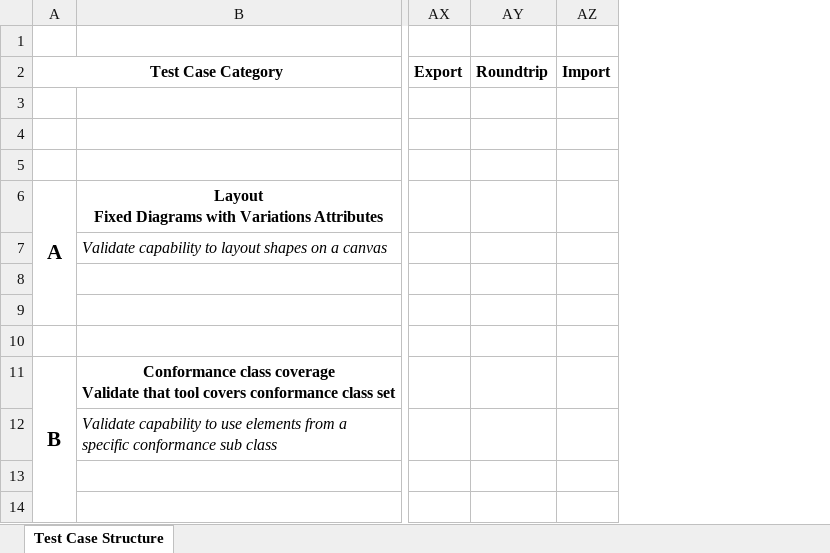
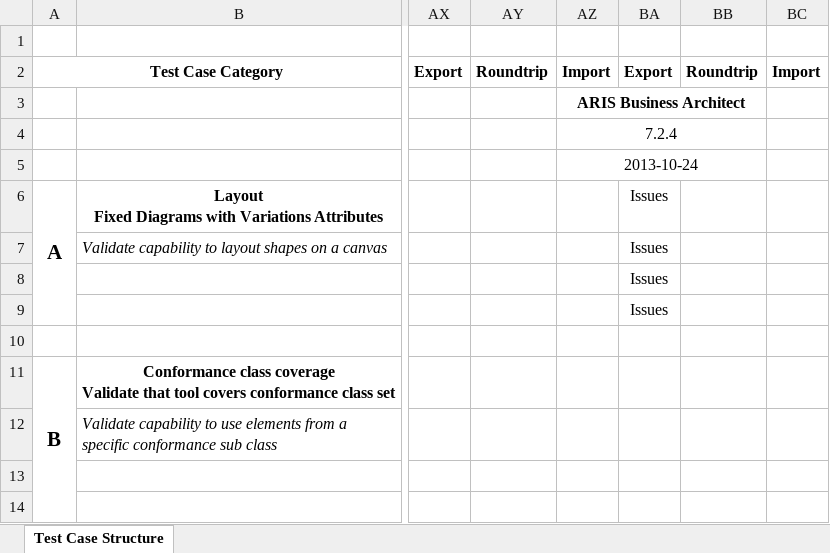
Before and after one commit to bpmn-miwg/bpmn-miwg-test-suite, an Excel workbook: BPMN MIWG Test Case Structure.xlsx, sheet Test Case Structure, drawn as a sheet; only a part is shown, gaps mark what is left out; values as stored, in another font and other column widths than the file's, no borders; the diff names each change by its address in the sheet, - before the commit and + after, or states it on an @@ line.

Commit message:
Add ARIS to spreadsheet

```diff
--- a/BPMN MIWG Test Case Structure.xlsx (sheet Test Case Structure)
+++ b/BPMN MIWG Test Case Structure.xlsx (sheet Test Case Structure)
+column AZ, rows 2-5: Import | ARIS Business Architect | 7.2.4 | 2013-10-24
+column BA, rows 2-9: Export |  |  |  | Issues | Issues | Issues | Issues
+column BB, row 2: Roundtrip
```
